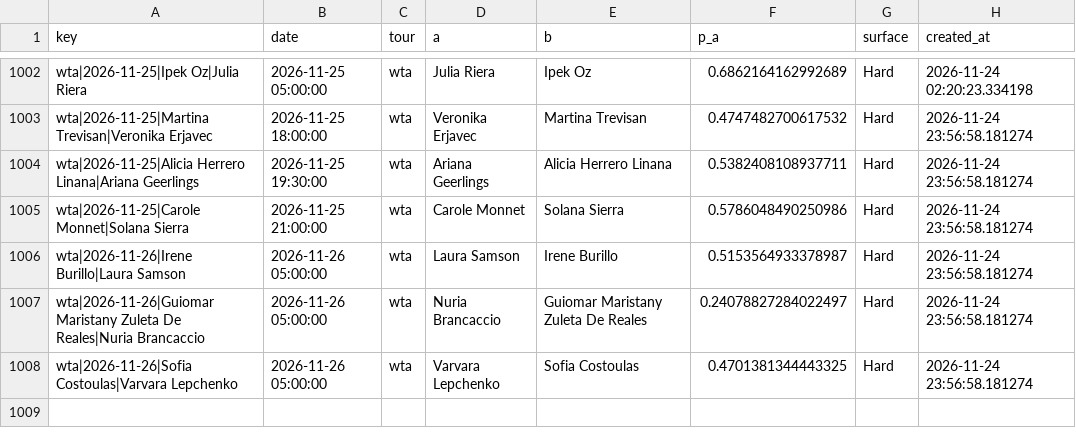
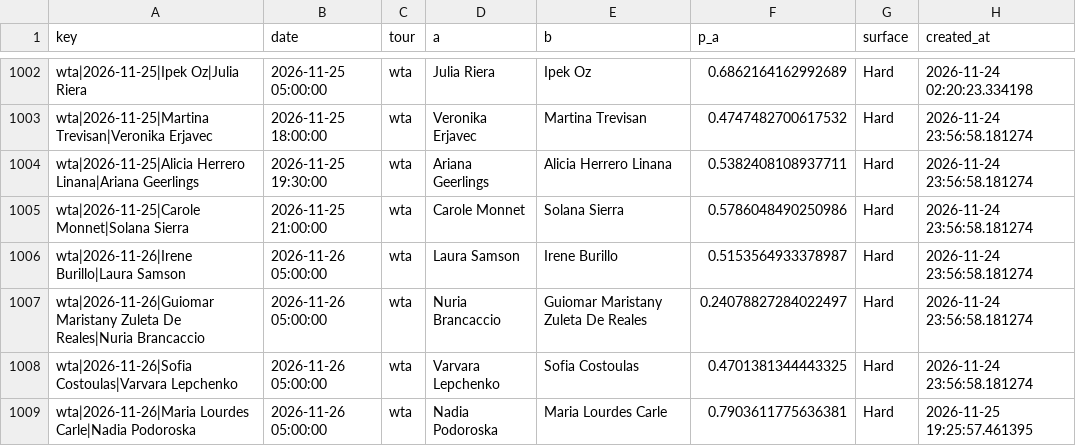
Before and after one commit to majovec/1, a CSV file: data/tennis_log.csv, drawn as a sheet; only a part is shown, gaps mark what is left out.

```diff
--- a/data/tennis_log.csv
+++ b/data/tennis_log.csv
@@ -1008 +1008,2 @@ wta|2026-11-26|Guiomar Maristany Zuleta De Reales|Nuria Brancaccio,2026-11-26 05
 wta|2026-11-26|Sofia Costoulas|Varvara Lepchenko,2026-11-26 05:00:00,wta,Varvara Lepchenko,Sofia Costoulas,0.4701381344443325,Hard,2026-11-24 23:56:58.181274
+wta|2026-11-26|Maria Lourdes Carle|Nadia Podoroska,2026-11-26 05:00:00,wta,Nadia Podoroska,Maria Lourdes Carle,0.7903611775636381,Hard,2026-11-25 19:25:57.461395
```
Also changed, not shown: data/matches.csv, data/predictions_log.csv, 6 other files.
